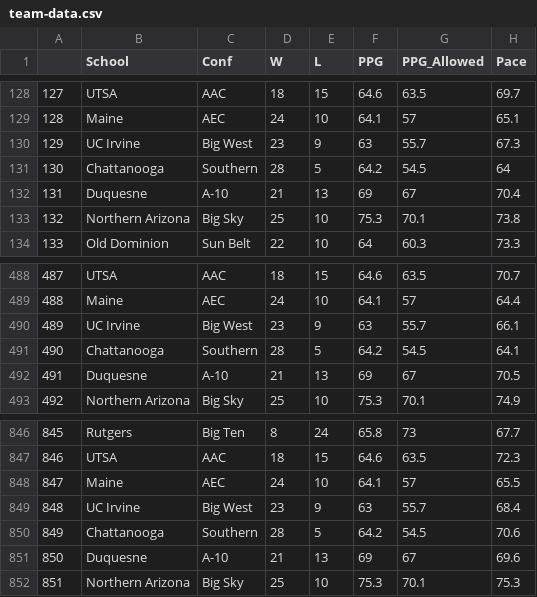
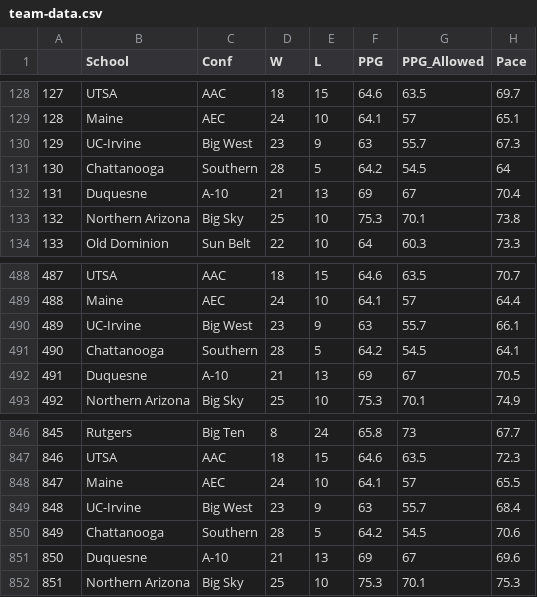
Before and after one commit to krisawilson/MarchMadness, a CSV file: data/team-data.csv, drawn as a sheet; only a part is shown, gaps mark what is left out; the diff names each change by its address in the sheet, - before the commit and + after, or states it on an @@ line.

```diff
--- a/data/team-data.csv
+++ b/data/team-data.csv
-B130 (School): UC Irvine
+B130 (School): UC-Irvine
-B490 (School): UC Irvine
+B490 (School): UC-Irvine
-B849 (School): UC Irvine
+B849 (School): UC-Irvine
```
Also changed, not shown: data/brackets-and-stats.csv, 3 other files.
